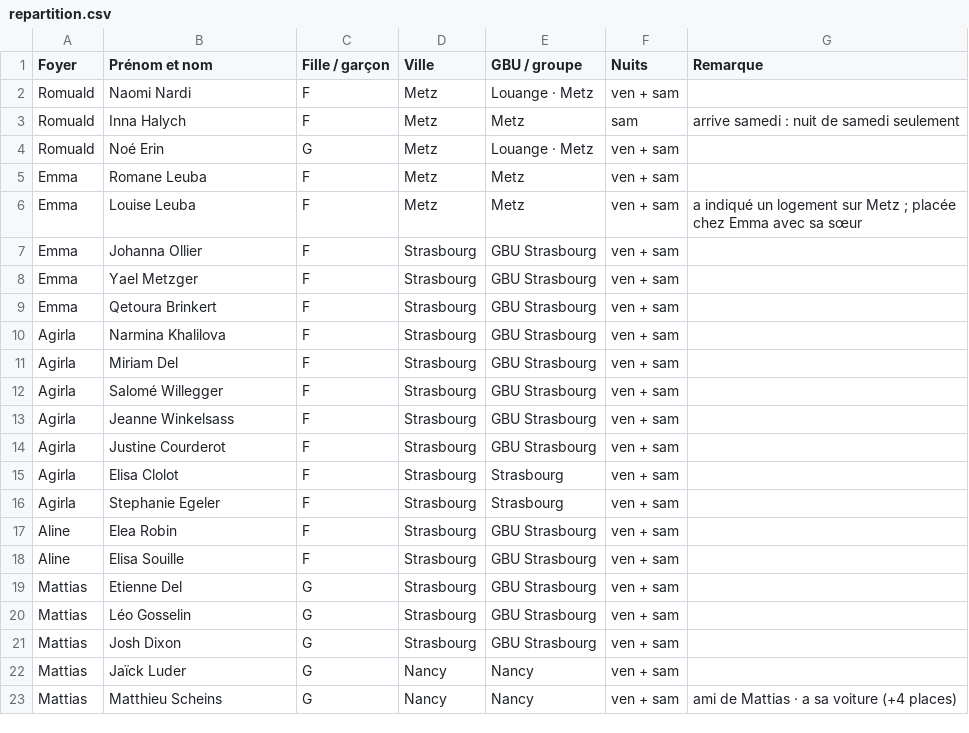
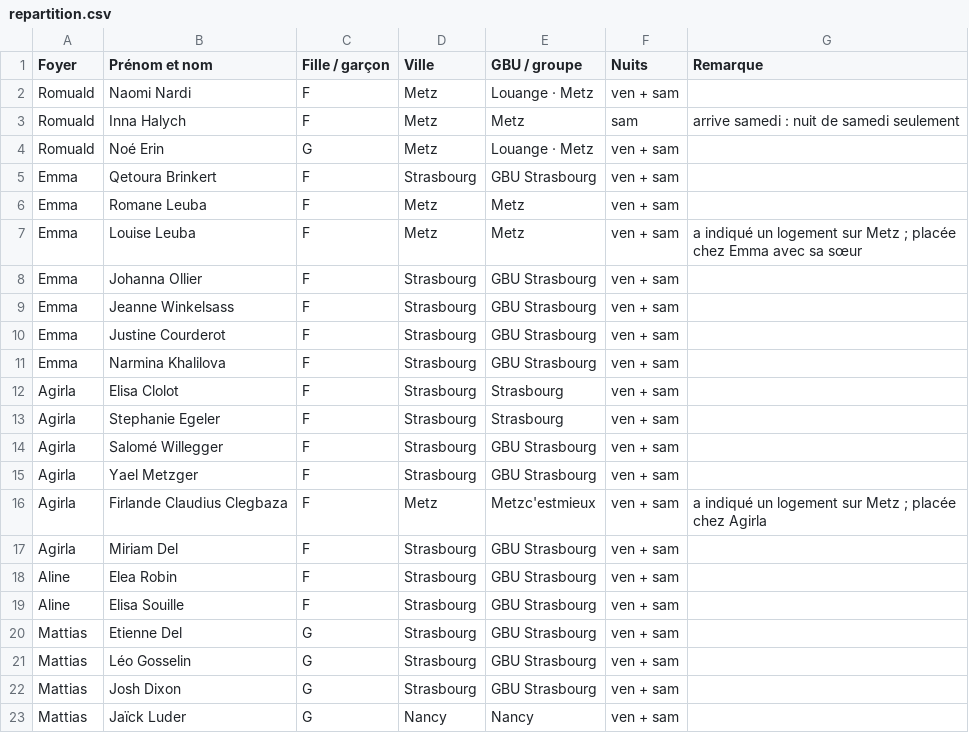
Before and after one commit to Obstraqueur/weekend-grand-est, a CSV file: hebergement/repartition.csv, drawn as a sheet; only a part is shown; the shorter side is filled out with more unchanged rows.

```diff
--- a/hebergement/repartition.csv
+++ b/hebergement/repartition.csv
@@ -4,2 +4,3 @@ Romuald,Inna Halych,F,Metz,Metz,sam,arrive samedi : nuit de samedi seulement
 Romuald,Noé Erin,G,Metz,Louange · Metz,ven + sam,
+Emma,Qetoura Brinkert,F,Strasbourg,GBU Strasbourg,ven + sam,
 Emma,Romane Leuba,F,Metz,Metz,ven + sam,
@@ -7,11 +8,11 @@ Emma,Louise Leuba,F,Metz,Metz,ven + sam,a indiqué un logement sur Metz ; placé
 Emma,Johanna Ollier,F,Strasbourg,GBU Strasbourg,ven + sam,
-Emma,Yael Metzger,F,Strasbourg,GBU Strasbourg,ven + sam,
-Emma,Qetoura Brinkert,F,Strasbourg,GBU Strasbourg,ven + sam,
-Agirla,Narmina Khalilova,F,Strasbourg,GBU Strasbourg,ven + sam,
-Agirla,Miriam Del,F,Strasbourg,GBU Strasbourg,ven + sam,
-Agirla,Salomé Willegger,F,Strasbourg,GBU Strasbourg,ven + sam,
-Agirla,Jeanne Winkelsass,F,Strasbourg,GBU Strasbourg,ven + sam,
-Agirla,Justine Courderot,F,Strasbourg,GBU Strasbourg,ven + sam,
+Emma,Jeanne Winkelsass,F,Strasbourg,GBU Strasbourg,ven + sam,
+Emma,Justine Courderot,F,Strasbourg,GBU Strasbourg,ven + sam,
+Emma,Narmina Khalilova,F,Strasbourg,GBU Strasbourg,ven + sam,
 Agirla,Elisa Clolot,F,Strasbourg,Strasbourg,ven + sam,
 Agirla,Stephanie Egeler,F,Strasbourg,Strasbourg,ven + sam,
+Agirla,Salomé Willegger,F,Strasbourg,GBU Strasbourg,ven + sam,
+Agirla,Yael Metzger,F,Strasbourg,GBU Strasbourg,ven + sam,
+Agirla,Firlande Claudius Clegbaza,F,Metz,Metzc'estmieux,ven + sam,a indiqué un logement sur Metz ; placée chez Agirla
+Agirla,Miriam Del,F,Strasbourg,GBU Strasbourg,ven + sam,
 Aline,Elea Robin,F,Strasbourg,GBU Strasbourg,ven + sam,
```
Also changed, not shown: 1 other file.
